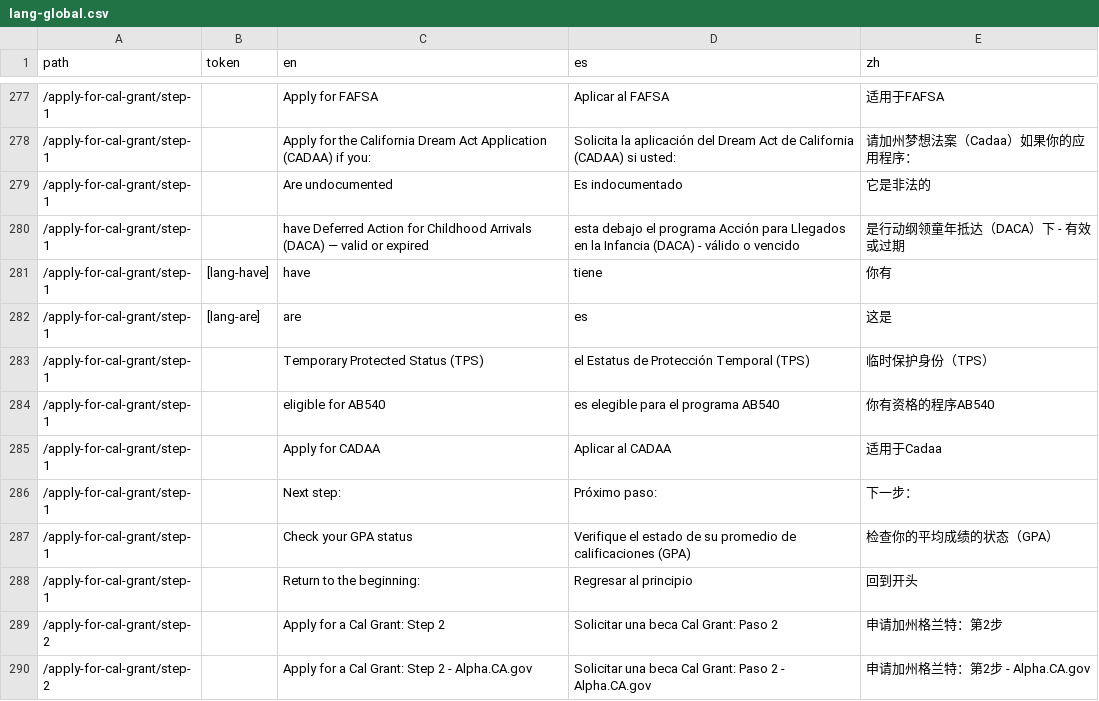
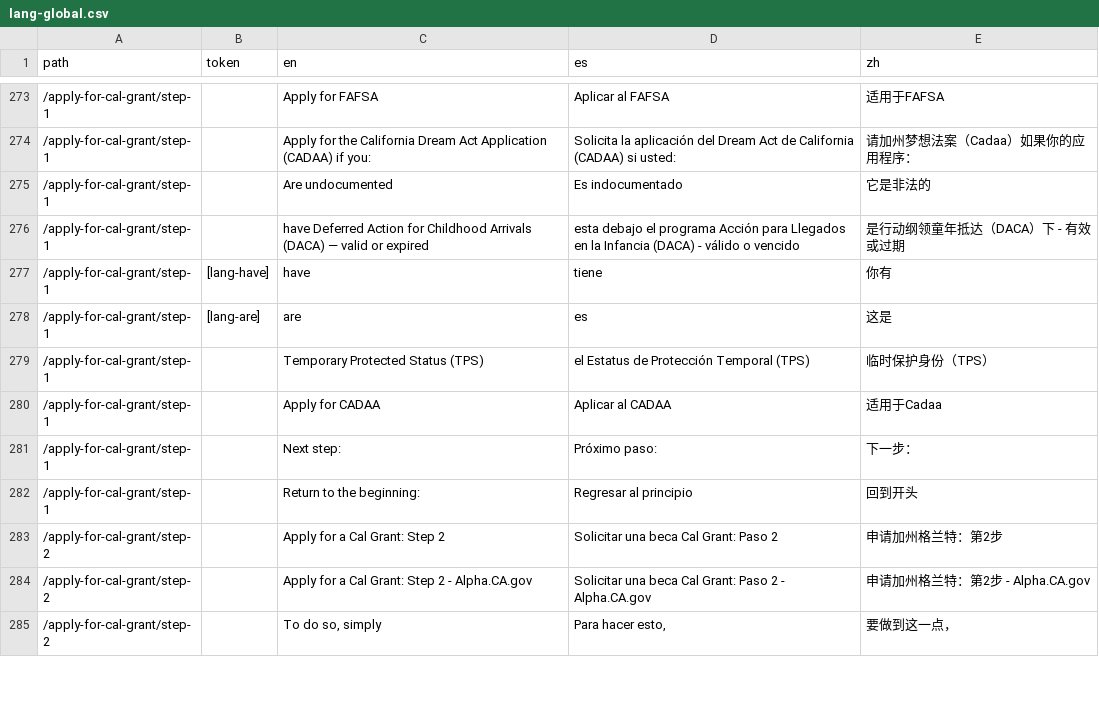
Before and after one commit to cagov/Alpha, a CSV file: src/lang-global.csv, drawn as a sheet; only a part is shown, gaps mark what is left out; the shorter side is filled out with more unchanged rows; the diff covers the shown part only; the diff names each change by its address in the sheet, - before the commit and + after, or states it on an @@ line.

```diff
--- a/src/lang-global.csv
+++ b/src/lang-global.csv
-row 284: /apply-for-cal-grant/step-1 |  | eligible for AB540 | es elegible para el programa AB540 | 你有资格的程序AB540
-row 287: /apply-for-cal-grant/step-1 |  | Check your GPA status | Verifique el estado de su promedio de calificaciones (GPA) | 检查你的平均成绩的状态（GPA）
```
Also changed, not shown: 10 removed rows elsewhere in this file, 1 other file.
